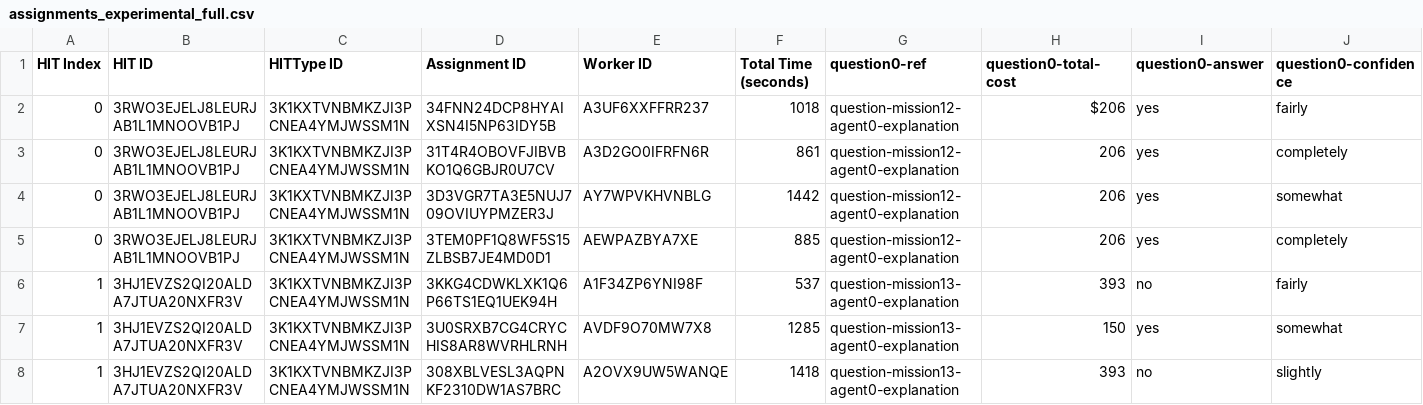
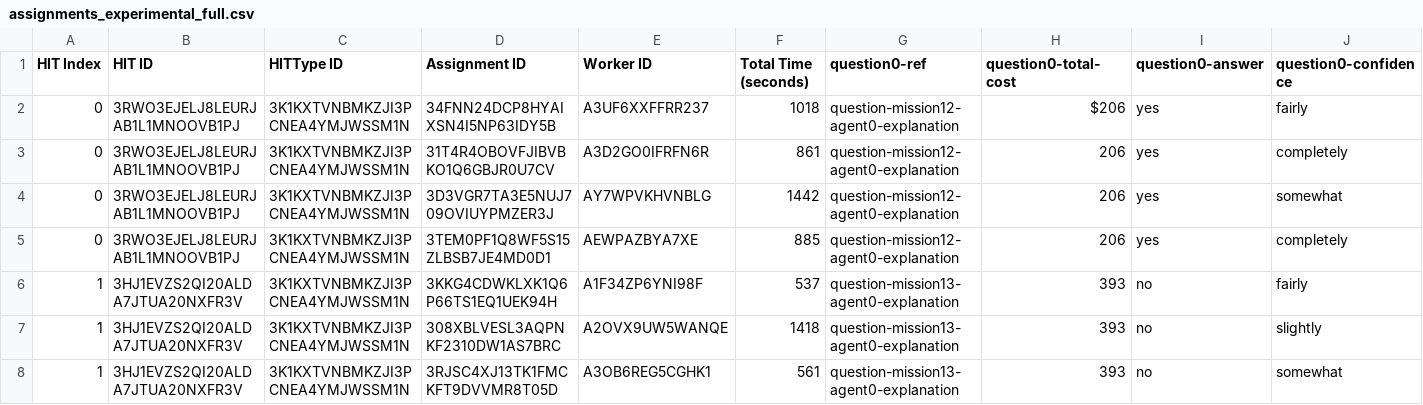
Before and after one commit to cmu-able/explainable-planning, a CSV file: XPlanningEvaluation/resources/mobilerobot/study/prefalign/mturk/assignments/assignments_experimental_full.csv, drawn as a sheet; only a part is shown; removed rows and columns are numbered as before the commit, all else as after; rows hold the shown columns only; the diff names each change by its address in the sheet, - before the commit and + after, or states it on an @@ line.

Commit message:
Updated assignments_experimental_full.csv: removed bad submission, added new submission

```diff
--- a/XPlanningEvaluation/resources/mobilerobot/study/prefalign/mturk/assignments/assignments_experimental_full.csv
+++ b/XPlanningEvaluation/resources/mobilerobot/study/prefalign/mturk/assignments/assignments_experimental_full.csv
-row 7: 1 | 3HJ1EVZS2QI20ALDA7JTUA20NXFR3V | 3K1KXTVNBMKZJI3PCNEA4YMJWSSM1N | 3U0SRXB7CG4CRYCHIS8AR8WVRHLRNH | AVDF9O70MW7X8 | 1285 | question-mission13-agent0-explanation | 150 | yes | somewhat
+row 8: 1 | 3HJ1EVZS2QI20ALDA7JTUA20NXFR3V | 3K1KXTVNBMKZJI3PCNEA4YMJWSSM1N | 3RJSC4XJ13TK1FMCKFT9DVVMR8T05D | A3OB6REG5CGHK1 | 561 | question-mission13-agent0-explanation | 393 | no | somewhat
```
